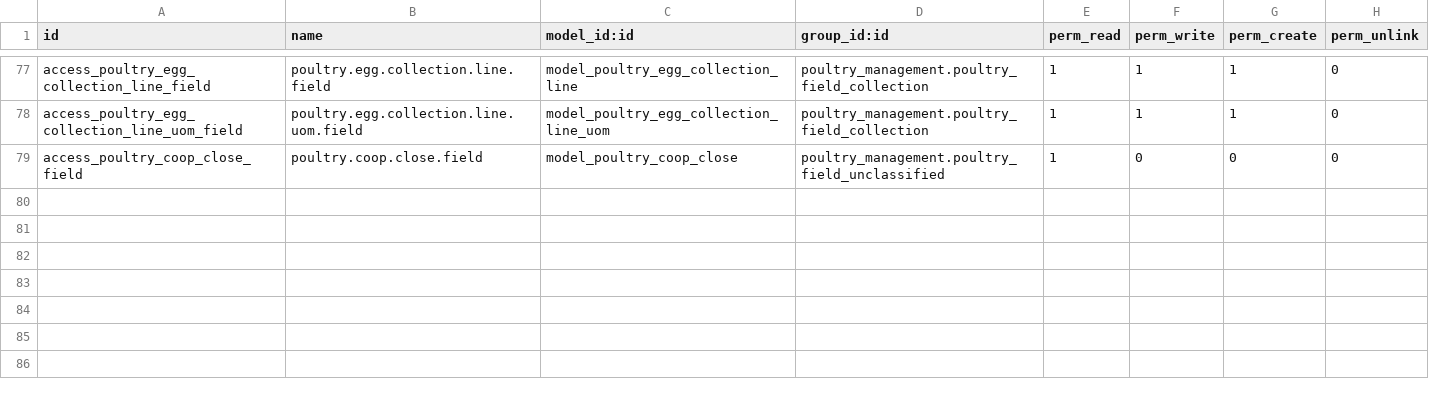
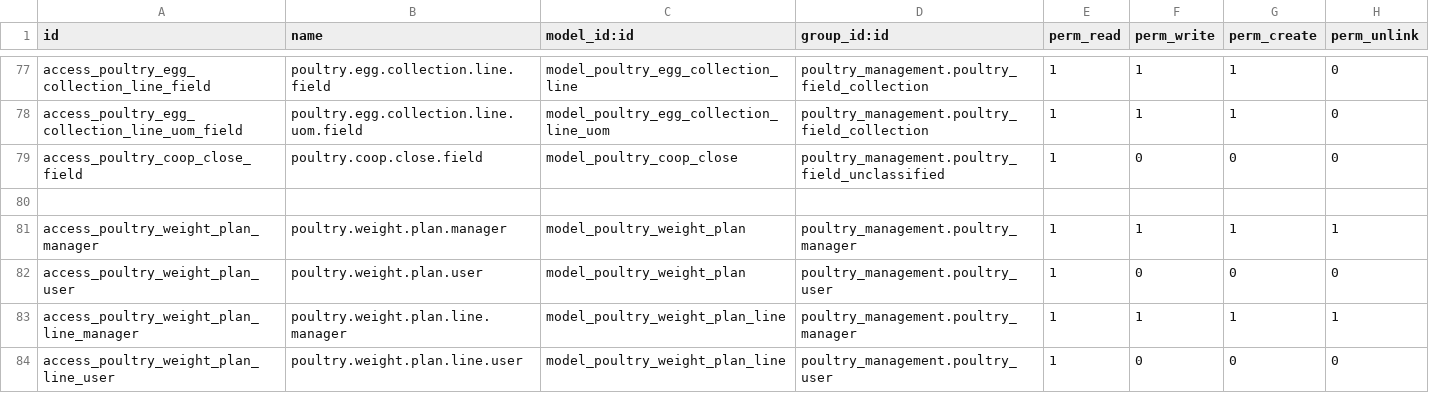
Before and after one commit to aceleradora-la/poultry_management, a CSV file: security/ir.model.access.csv, drawn as a sheet; only a part is shown, gaps mark what is left out; the diff names each change by its address in the sheet, - before the commit and + after, or states it on an @@ line.

```diff
--- a/security/ir.model.access.csv
+++ b/security/ir.model.access.csv
+row 80: (empty)
+row 81: access_poultry_weight_plan_manager | poultry.weight.plan.manager | model_poultry_weight_plan | poultry_management.poultry_manager | 1 | 1 | 1 | 1
+row 82: access_poultry_weight_plan_user | poultry.weight.plan.user | model_poultry_weight_plan | poultry_management.poultry_user | 1 | 0 | 0 | 0
+row 83: access_poultry_weight_plan_line_manager | poultry.weight.plan.line.manager | model_poultry_weight_plan_line | poultry_management.poultry_manager | 1 | 1 | 1 | 1
+row 84: access_poultry_weight_plan_line_user | poultry.weight.plan.line.user | model_poultry_weight_plan_line | poultry_management.poultry_user | 1 | 0 | 0 | 0
```
Also changed, not shown: 14 other files.
